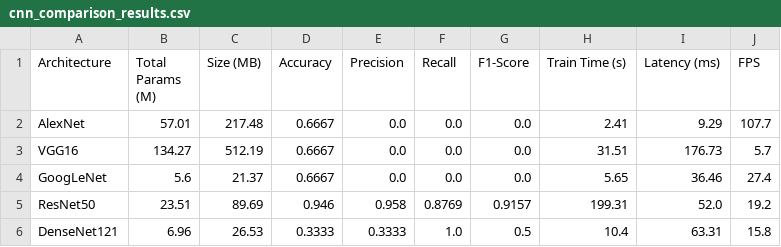
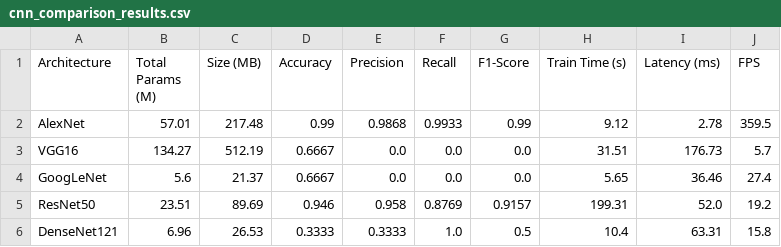
Before and after one commit to JAY-cloudbuster/Computer_vision_sem_7, a CSV file: results/cnn_comparison_results.csv, drawn as a sheet.

```diff
--- a/results/cnn_comparison_results.csv
+++ b/results/cnn_comparison_results.csv
@@ -1,3 +1,3 @@
 Architecture,Total Params (M),Size (MB),Accuracy,Precision,Recall,F1-Score,Train Time (s),Latency (ms),FPS
-AlexNet,57.01,217.48,0.6667,0.0,0.0,0.0,2.41,9.29,107.7
+AlexNet,57.01,217.48,0.99,0.9868,0.9933,0.99,9.12,2.78,359.5
 VGG16,134.27,512.19,0.6667,0.0,0.0,0.0,31.51,176.73,5.7
```
Also changed, not shown: results/reader_comparison_results.csv, 22 other files.
